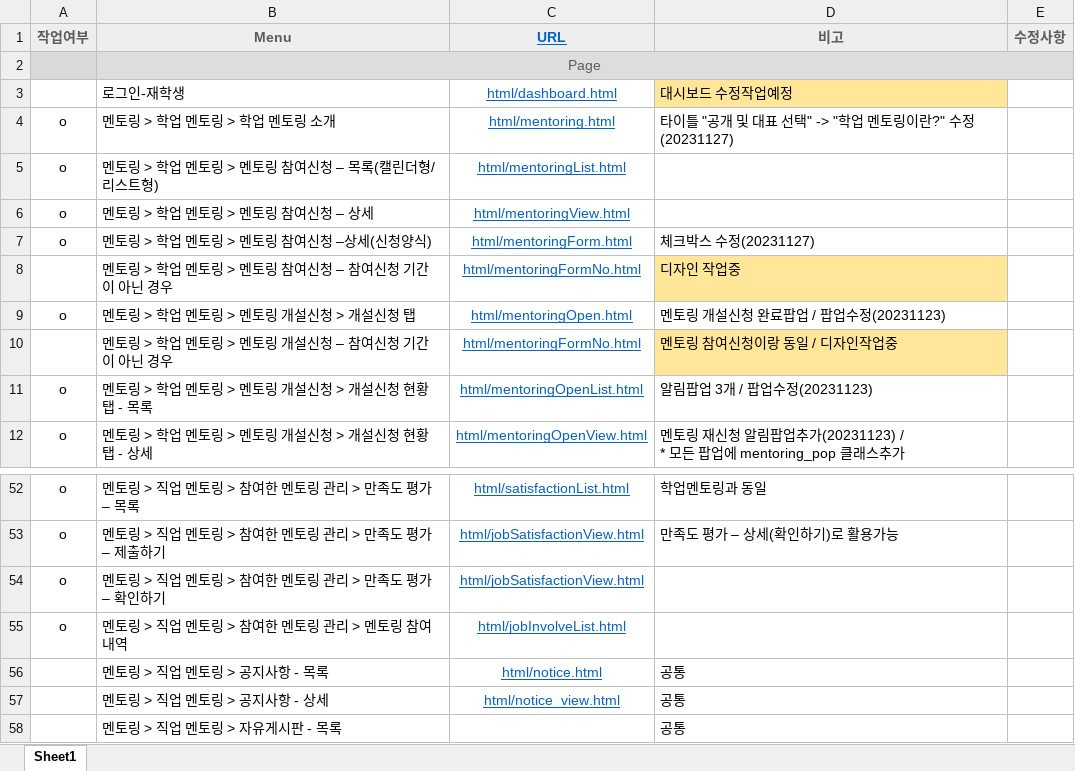
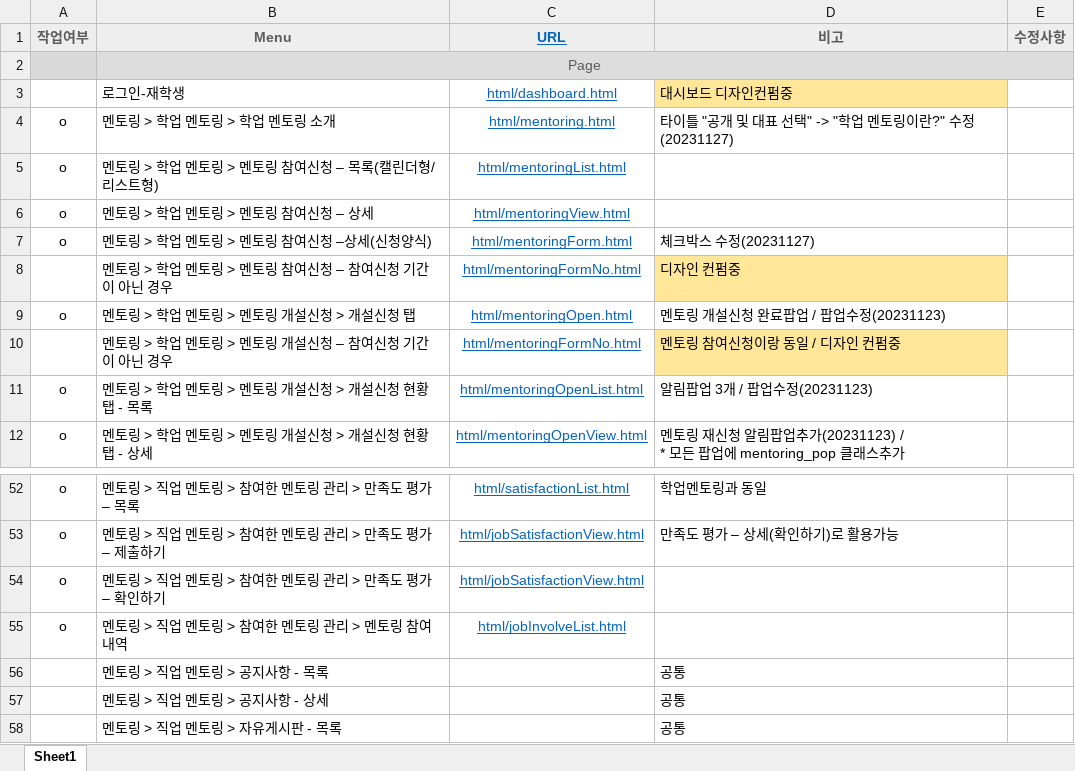
Before and after one commit to aramK93/-2023-hycu, an Excel workbook: 03.퍼블리싱/한사대-CDP(2023).xlsx, sheet Sheet1, drawn as a sheet; only a part is shown, gaps mark what is left out; values as stored, in another font and other column widths than the file's, no borders; the diff names each change by its address in the sheet, - before the commit and + after, or states it on an @@ line.

```diff
--- a/03.퍼블리싱/한사대-CDP(2023).xlsx (sheet Sheet1)
+++ b/03.퍼블리싱/한사대-CDP(2023).xlsx (sheet Sheet1)
-D3 (비고): 대시보드 수정작업예정
+D3 (비고): 대시보드 디자인컨펌중
-D8 (비고): 디자인 작업중
+D8 (비고): 디자인 컨펌중
-D10 (비고): 멘토링 참여신청이랑 동일 / 디자인작업중
+D10 (비고): 멘토링 참여신청이랑 동일 / 디자인 컨펌중
-C56 (URL): html/notice.html
+C56 (URL): (empty)
-C57 (URL): html/notice_view.html
+C57 (URL): (empty)
```
Also changed, not shown: 3 other files.
